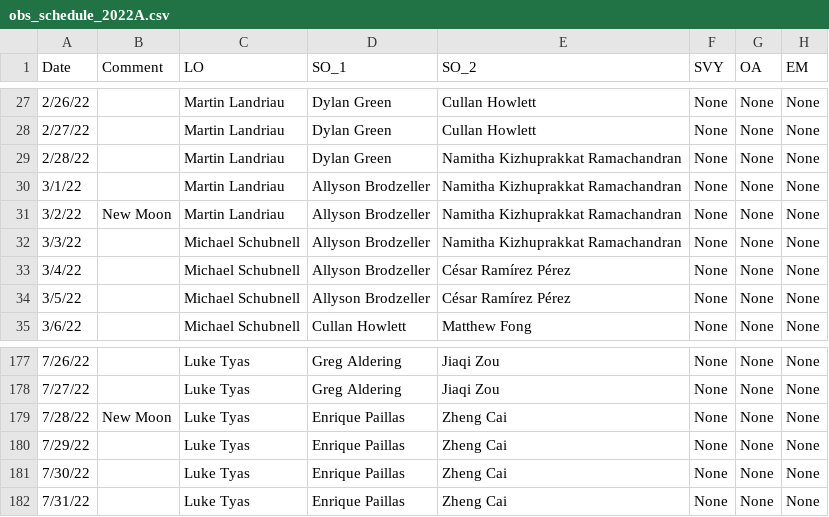
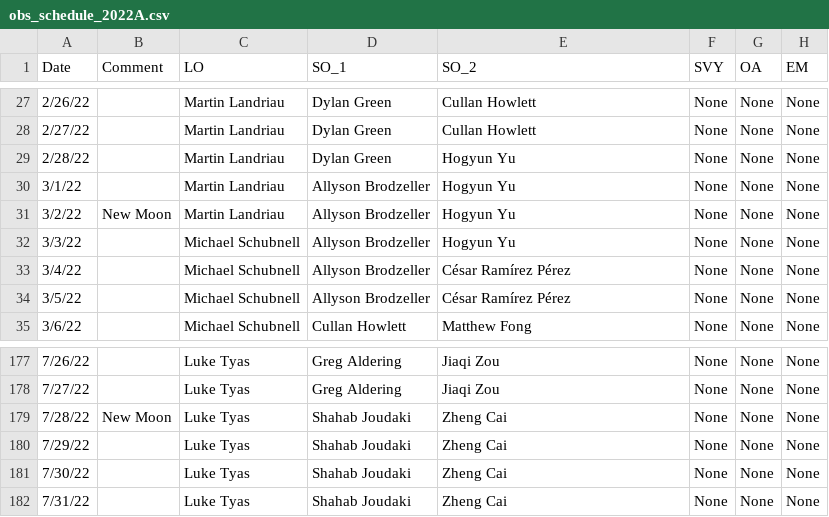
Before and after one commit to desihub/desilo, a CSV file: ops_tool/obs_schedule_2022A.csv, drawn as a sheet; only a part is shown, gaps mark what is left out.

```diff
--- a/ops_tool/obs_schedule_2022A.csv
+++ b/ops_tool/obs_schedule_2022A.csv
@@ -28,6 +28,6 @@ Date,Comment,LO,SO_1,SO_2,SVY,OA,EM
 2/27/22,,Martin Landriau,Dylan Green,Cullan Howlett,None,None,None
-2/28/22,,Martin Landriau,Dylan Green,Namitha Kizhuprakkat Ramachandran,None,None,None
-3/1/22,,Martin Landriau,Allyson Brodzeller,Namitha Kizhuprakkat Ramachandran,None,None,None
-3/2/22,New Moon,Martin Landriau,Allyson Brodzeller,Namitha Kizhuprakkat Ramachandran,None,None,None
-3/3/22,,Michael Schubnell,Allyson Brodzeller,Namitha Kizhuprakkat Ramachandran,None,None,None
+2/28/22,,Martin Landriau,Dylan Green,Hogyun Yu,None,None,None
+3/1/22,,Martin Landriau,Allyson Brodzeller,Hogyun Yu,None,None,None
+3/2/22,New Moon,Martin Landriau,Allyson Brodzeller,Hogyun Yu,None,None,None
+3/3/22,,Michael Schubnell,Allyson Brodzeller,Hogyun Yu,None,None,None
 3/4/22,,Michael Schubnell,Allyson Brodzeller,César Ramírez Pérez,None,None,None
@@ -178,5 +178,5 @@ Date,Comment,LO,SO_1,SO_2,SVY,OA,EM
 7/27/22,,Luke Tyas,Greg Aldering,Jiaqi Zou,None,None,None
-7/28/22,New Moon,Luke Tyas,Enrique Paillas,Zheng Cai,None,None,None
-7/29/22,,Luke Tyas,Enrique Paillas,Zheng Cai,None,None,None
-7/30/22,,Luke Tyas,Enrique Paillas,Zheng Cai,None,None,None
-7/31/22,,Luke Tyas,Enrique Paillas,Zheng Cai,None,None,None
+7/28/22,New Moon,Luke Tyas,Shahab Joudaki,Zheng Cai,None,None,None
+7/29/22,,Luke Tyas,Shahab Joudaki,Zheng Cai,None,None,None
+7/30/22,,Luke Tyas,Shahab Joudaki,Zheng Cai,None,None,None
+7/31/22,,Luke Tyas,Shahab Joudaki,Zheng Cai,None,None,None
```
Also changed, not shown: ops_tool/per_observer.csv, ops_tool/user_info.csv, 1 other file.
